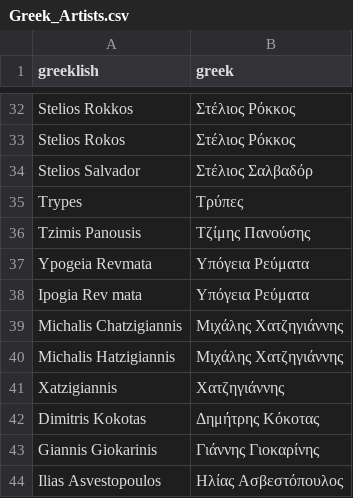
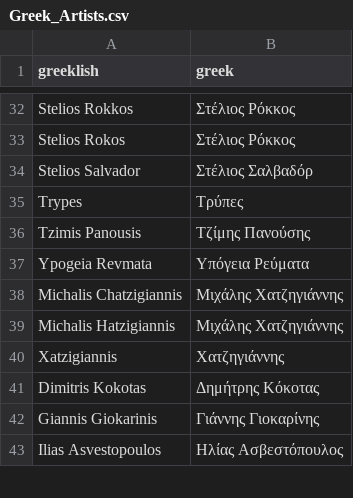
Before and after one commit to DimitrisLai/LRC-Bulk-Finder, a CSV file: Greek_Artists.csv, drawn as a sheet; only a part is shown, gaps mark what is left out; the diff names each change by its address in the sheet, - before the commit and + after, or states it on an @@ line.

Commit message:
quality: discard malformed, unverified Greek artist romanization

```diff
--- a/Greek_Artists.csv
+++ b/Greek_Artists.csv
-row 38: Ipogia Rev mata | Υπόγεια Ρεύματα
```
